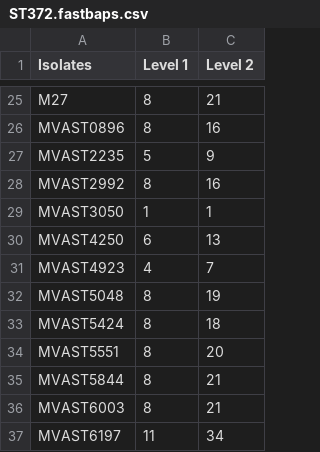
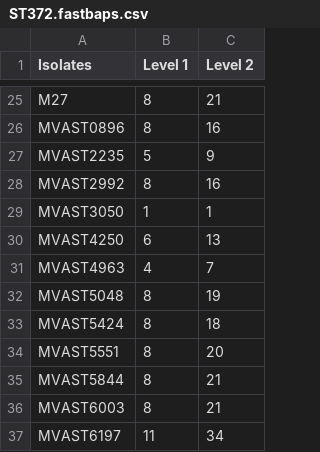
Before and after one commit to CJREID/ST372, a CSV file: data/fastbaps/ST372.fastbaps.csv, drawn as a sheet; only a part is shown, gaps mark what is left out.

```diff
--- a/data/fastbaps/ST372.fastbaps.csv
+++ b/data/fastbaps/ST372.fastbaps.csv
@@ -30,3 +30,3 @@ MVAST3050,1,1
 MVAST4250,6,13
-MVAST4923,4,7
+MVAST4963,4,7
 MVAST5048,8,19
```
Also changed, not shown: data/meta/ST372_Metadata_edited.csv, data/snps/CGA.snp-dists.csv, 26 other files.
